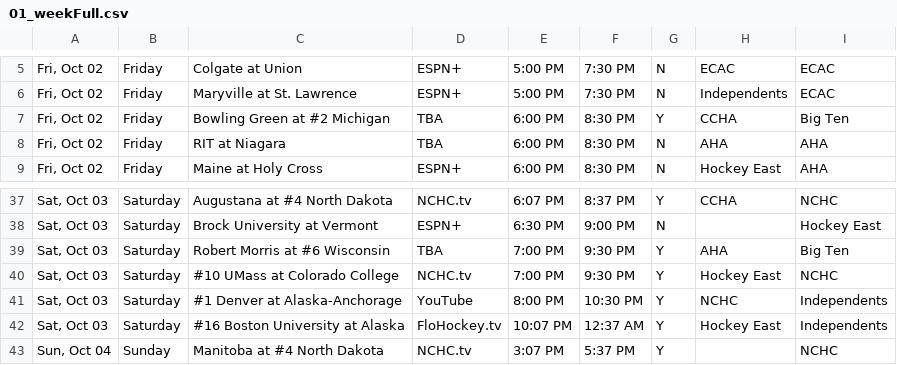
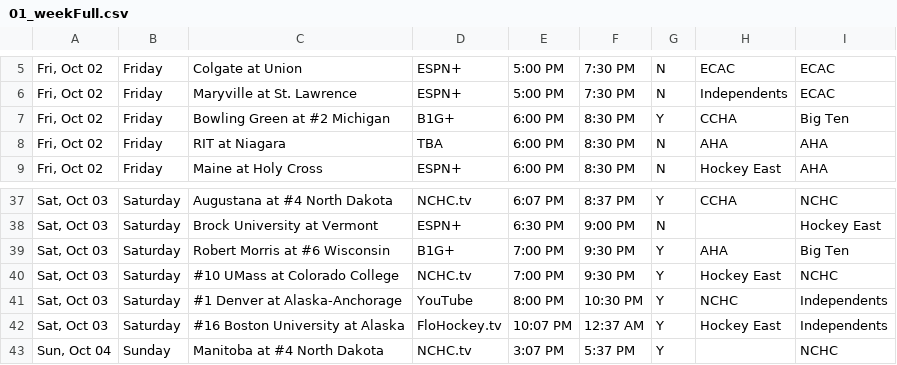
Before and after one commit to matthewkilleen0830/College-Hockey-Viewing-Schedule, a CSV file: currentWeek/01_weekFull.csv, drawn as a sheet; only a part is shown, gaps mark what is left out.

Commit message:
B1G+ updates

```diff
--- a/currentWeek/01_weekFull.csv
+++ b/currentWeek/01_weekFull.csv
@@ -6,3 +6,3 @@
 "Fri, Oct 02",Friday,Maryville at St. Lawrence,ESPN+,5:00 PM,7:30 PM,N,Independents,ECAC
-"Fri, Oct 02",Friday,Bowling Green at #2 Michigan,TBA,6:00 PM,8:30 PM,Y,CCHA,Big Ten
+"Fri, Oct 02",Friday,Bowling Green at #2 Michigan,B1G+,6:00 PM,8:30 PM,Y,CCHA,Big Ten
 "Fri, Oct 02",Friday,RIT at Niagara,TBA,6:00 PM,8:30 PM,N,AHA,AHA
@@ -38,3 +38,3 @@
 "Sat, Oct 03",Saturday,Brock University at Vermont,ESPN+,6:30 PM,9:00 PM,N,,Hockey East
-"Sat, Oct 03",Saturday,Robert Morris at #6 Wisconsin,TBA,7:00 PM,9:30 PM,Y,AHA,Big Ten
+"Sat, Oct 03",Saturday,Robert Morris at #6 Wisconsin,B1G+,7:00 PM,9:30 PM,Y,AHA,Big Ten
 "Sat, Oct 03",Saturday,#10 UMass at Colorado College,NCHC.tv,7:00 PM,9:30 PM,Y,Hockey East,NCHC
```
